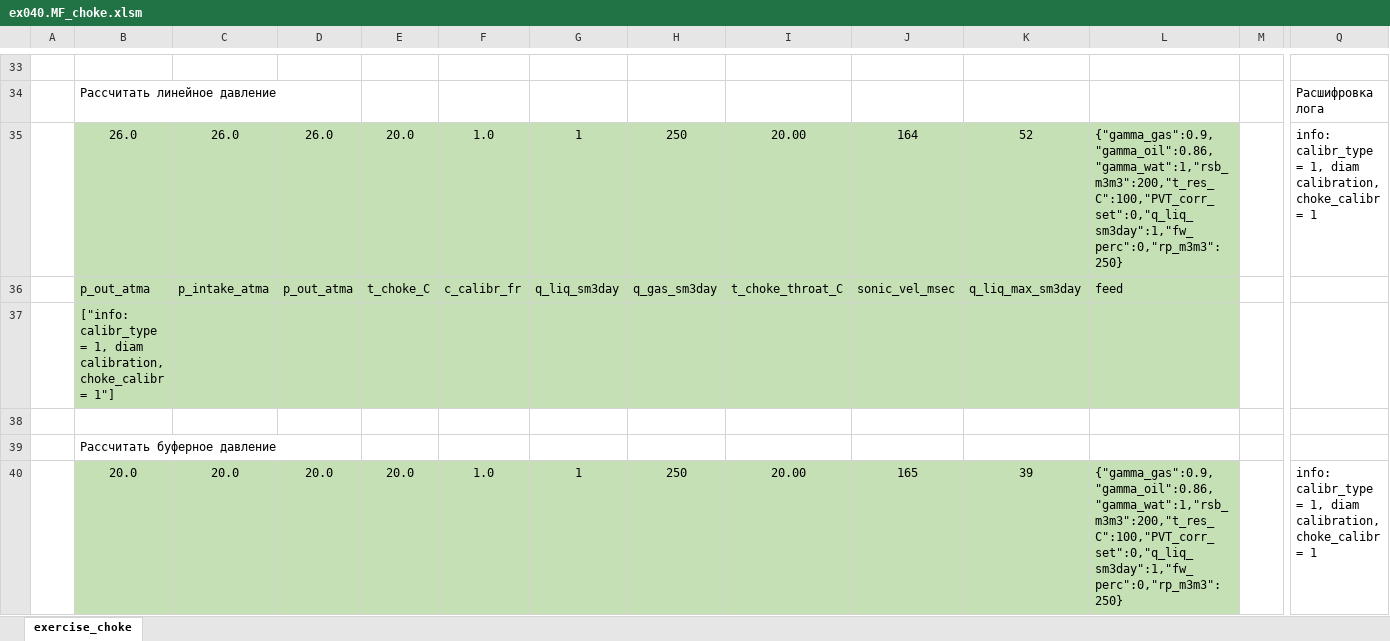
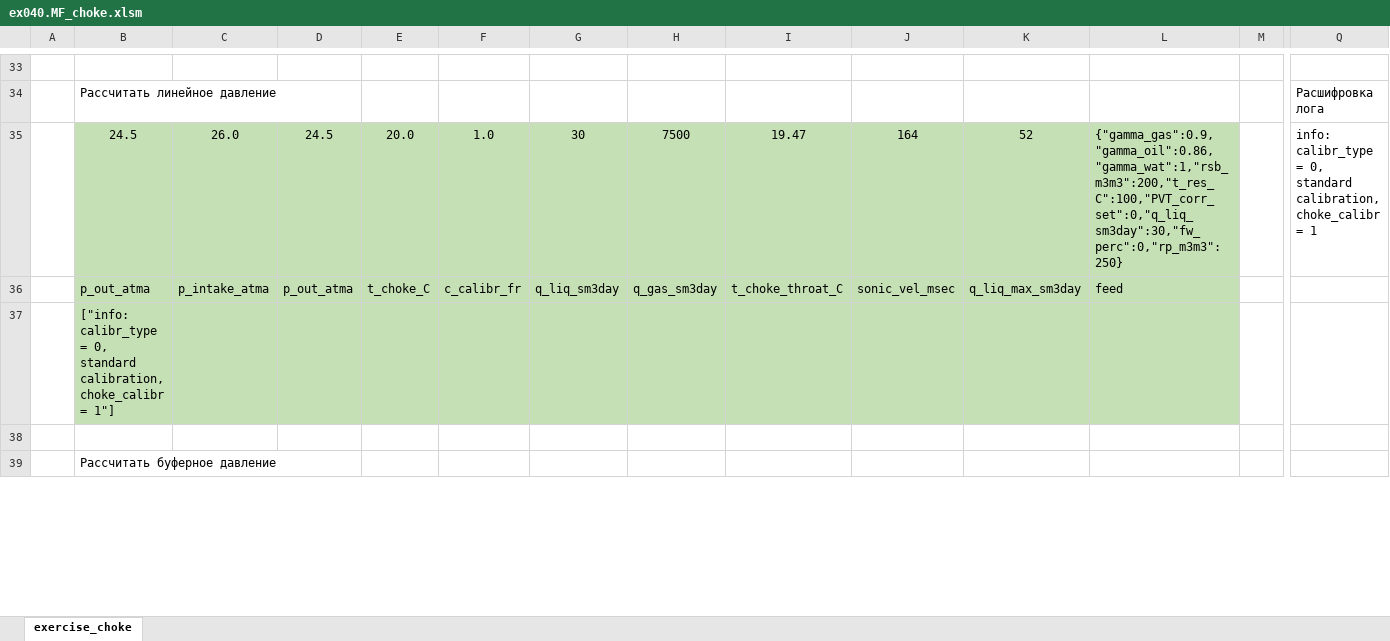
Before and after one commit to unifloc/unifloc_vba, an Excel workbook: examples/ex040.MF_choke.xlsm, sheet exercise_choke, drawn as a sheet; only a part is shown, gaps mark what is left out; values as stored, in another font and other column widths than the file's, no borders; charts and pictures not drawn; removed rows and columns are numbered as before the commit, all else as after; rows hold the shown columns only; the diff covers the shown part only; the diff names each change by its address in the sheet, - before the commit and + after, or states it on an @@ line.

```diff
--- a/examples/ex040.MF_choke.xlsm (sheet exercise_choke)
+++ b/examples/ex040.MF_choke.xlsm (sheet exercise_choke)
-B35: 26.0
+B35: 24.5
-D35: 26.0
+D35: 24.5
-G35: 1
+G35: 30
-H35: 250
+H35: 7500
-I35: 20.00
+I35: 19.47
-L35: {"gamma_gas":0.9,"gamma_oil":0.86,"gamma_wat":1,"rsb_m3m3":200,"t_res_C":100,"PVT_corr_set":0,"q_liq_sm3day":1,"fw_perc":0,"rp_m3m3":250}
+L35: {"gamma_gas":0.9,"gamma_oil":0.86,"gamma_wat":1,"rsb_m3m3":200,"t_res_C":100,"PVT_corr_set":0,"q_liq_sm3day":30,"fw_perc":0,"rp_m3m3":250}
-Q35: …calibr_type = 1, diam calibration, choke_calibr…
+Q35: …calibr_type = 0, standard calibration, choke_calibr…
-B37: …calibr_type = 1, diam calibration, choke_calibr…
+B37: …calibr_type = 0, standard calibration, choke_calibr…
-row 40:  | 20.0 | 20.0 | 20.0 | 20.0 | 1.0 | 1 | 250 | 20.00 | 165 | 39 | {"gamma_gas":0.9,"gamma_oil":0.86,"gamma_wat":1,"rsb_m3m3":200,"t_res_C":100,"PVT_corr_set":0,"q_liq_sm3day":1,"fw_perc":0,"rp_m3m3":250} |  | info: calibr_type = 1, diam calibration, choke_calibr = 1
```
Also changed, not shown: 4 added rows, 3 removed rows and 10 edited cells elsewhere in this sheet, charts or pictures, 3 other files.
